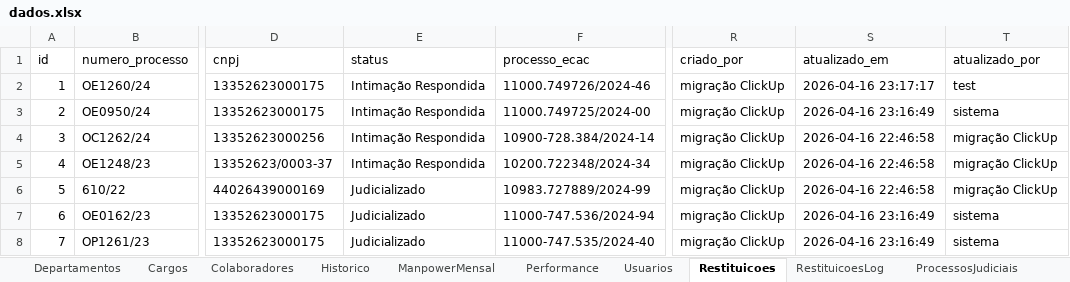
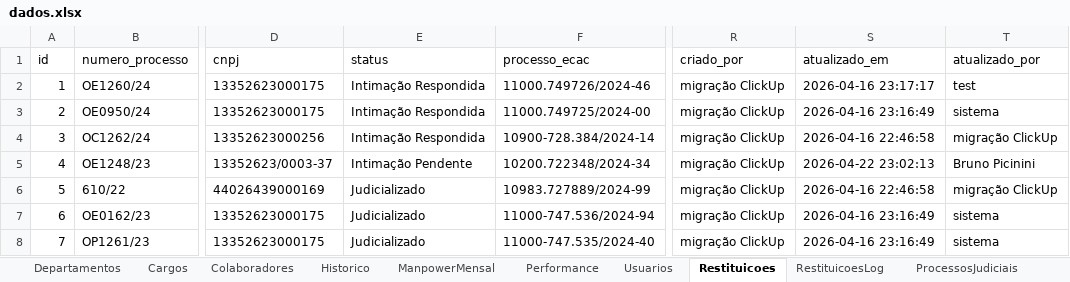
Before and after one commit to bpicinini/portal-do-gestor, an Excel workbook: data/dados.xlsx, sheet Restituicoes, drawn as a sheet; only a part is shown, gaps mark what is left out; values as stored, in another font and other column widths than the file's, no borders; the diff names each change by its address in the sheet, - before the commit and + after, or states it on an @@ line.

```diff
--- a/data/dados.xlsx (sheet Restituicoes)
+++ b/data/dados.xlsx (sheet Restituicoes)
-E5 (status): Intimação Respondida
+E5 (status): Intimação Pendente
-S5 (atualizado_em): 2026-04-16 22:46:58
+S5 (atualizado_em): 2026-04-22 23:02:13
-T5 (atualizado_por): migração ClickUp
+T5 (atualizado_por): Bruno Picinini
```
Also changed, not shown: sheet RestituicoesLog.
